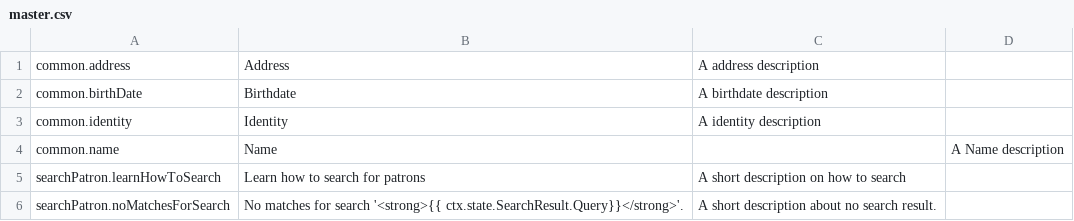
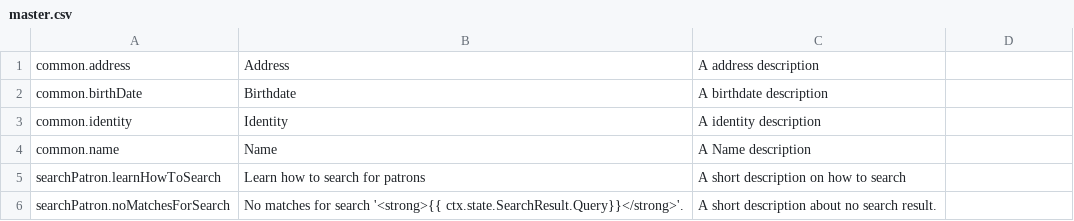
Before and after one commit to ssr42/phraseapp-test, a CSV file: master.csv, drawn as a sheet.

Commit message:
Update master.csv

```diff
--- a/master.csv
+++ b/master.csv
@@ -3,3 +3,3 @@ common.birthDate,Birthdate,A birthdate description
 common.identity,Identity,A identity description
-common.name,Name,,A Name description
+common.name,Name,A Name description
 searchPatron.learnHowToSearch,Learn how to search for patrons,A short description on how to search
```
